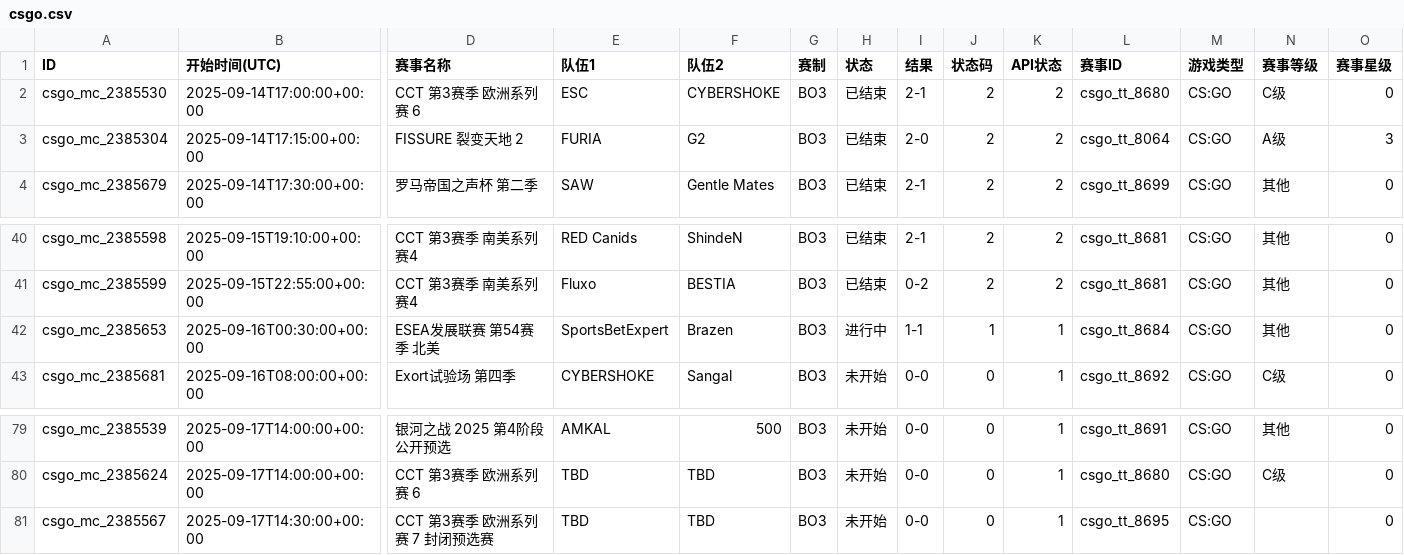
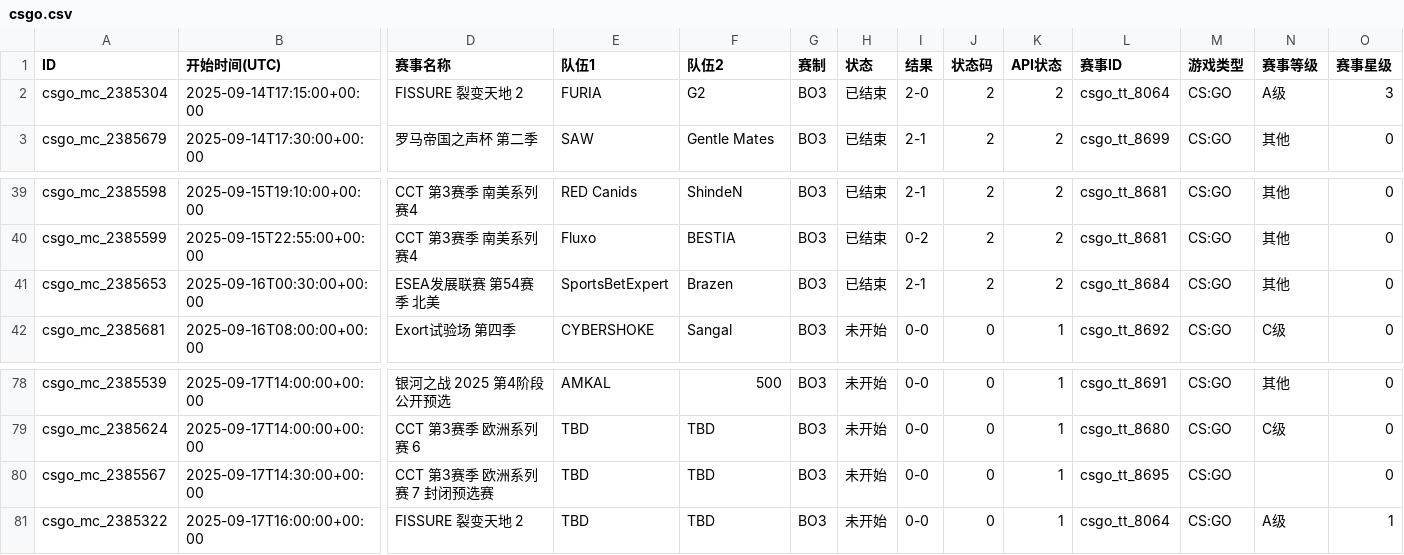
Before and after one commit to Miku196/a-ics, a CSV file: release/csgo/csgo.csv, drawn as a sheet; only a part is shown, gaps mark what is left out; removed rows and columns are numbered as before the commit, all else as after; rows hold the shown columns only; the diff names each change by its address in the sheet, - before the commit and + after, or states it on an @@ line.

```diff
--- a/release/csgo/csgo.csv
+++ b/release/csgo/csgo.csv
-row 2: csgo_mc_2385530 | 2025-09-14T17:00:00+00:00 | CCT 第3赛季 欧洲系列赛 6 | ESC | CYBERSHOKE | BO3 | 已结束 | 2-1 | 2 | 2 | csgo_tt_8680 | CS:GO | C级 | 0
-H41 (状态): 进行中
+H41 (状态): 已结束
-I41 (结果): 1-1
+I41 (结果): 2-1
-J41 (状态码): 1
+J41 (状态码): 2
-K41 (API状态): 1
+K41 (API状态): 2
+row 81: csgo_mc_2385322 | 2025-09-17T16:00:00+00:00 | FISSURE 裂变天地 2 | TBD | TBD | BO3 | 未开始 | 0-0 | 0 | 1 | csgo_tt_8064 | CS:GO | A级 | 1
```
Also changed, not shown: release/dota2/dota2.csv, 6 other files.
